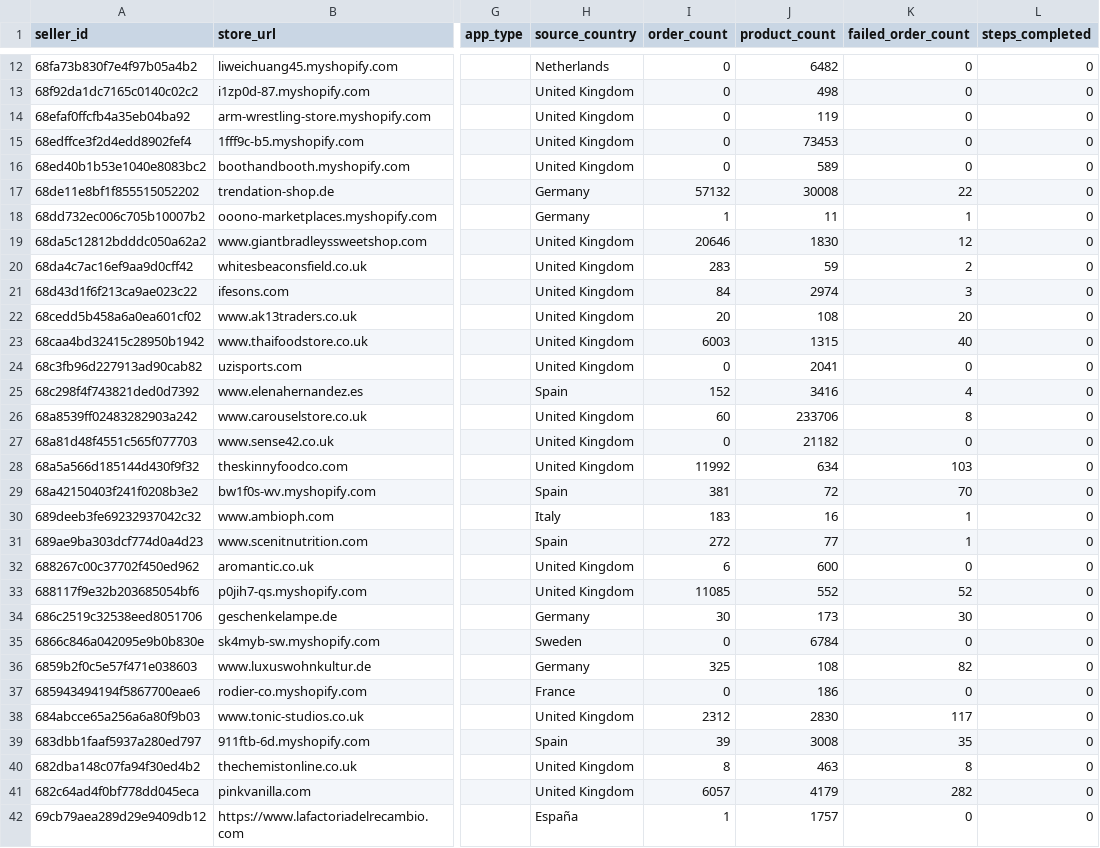
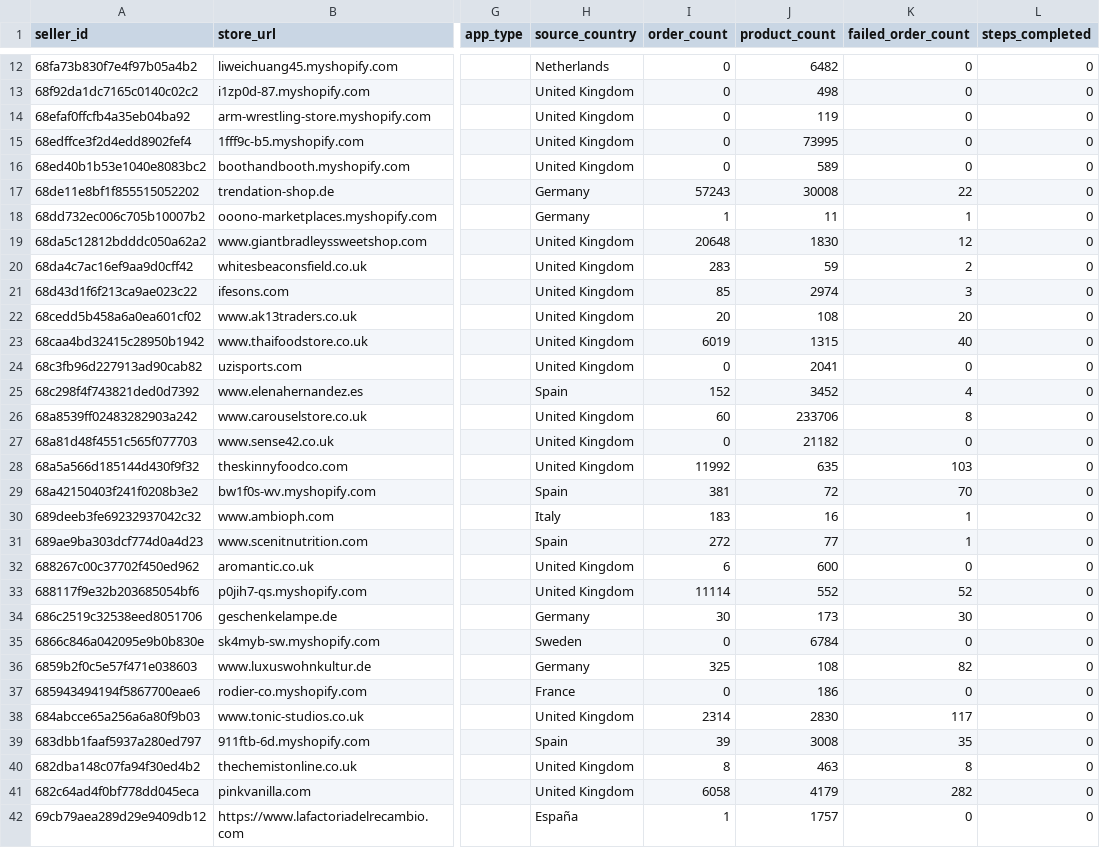
Before and after one commit to hsrivastava-ced/chap-seller-tracker, a CSV file: results/latest/shopify_temu_eu.csv, drawn as a sheet; only a part is shown, gaps mark what is left out; the diff covers the shown part only; the diff names each change by its address in the sheet, - before the commit and + after, or states it on an @@ line.

```diff
--- a/results/latest/shopify_temu_eu.csv
+++ b/results/latest/shopify_temu_eu.csv
-J15 (product_count): 73453
+J15 (product_count): 73995
-I17 (order_count): 57132
+I17 (order_count): 57243
-I19 (order_count): 20646
+I19 (order_count): 20648
-I21 (order_count): 84
+I21 (order_count): 85
-I23 (order_count): 6003
+I23 (order_count): 6019
-J25 (product_count): 3416
+J25 (product_count): 3452
-J28 (product_count): 634
+J28 (product_count): 635
-I33 (order_count): 11085
+I33 (order_count): 11114
-I38 (order_count): 2312
+I38 (order_count): 2314
-I41 (order_count): 6057
+I41 (order_count): 6058
```
Also changed, not shown: 8 edited cells elsewhere in this file, results/latest/shein.csv, results/latest/shein_woocommerce.csv, 10 other files.
